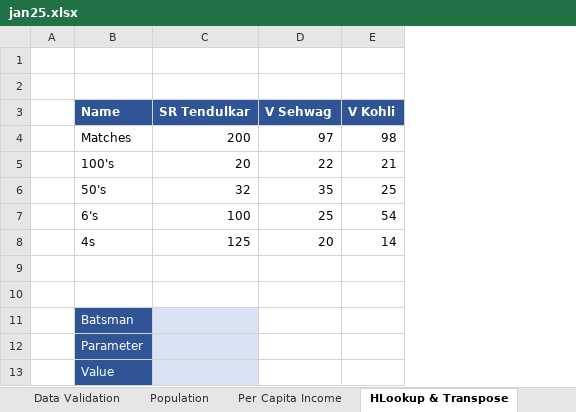
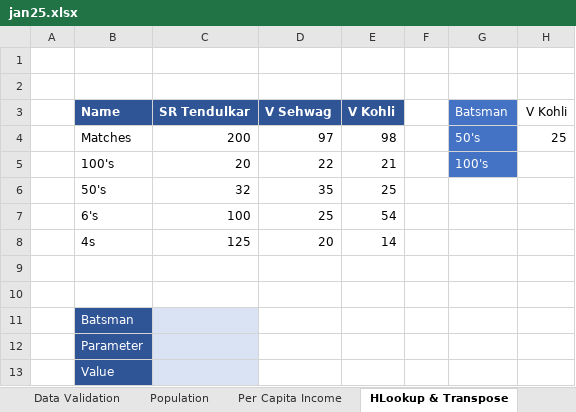
Before and after one commit to alakhpandya/all_batches, an Excel workbook: 2024AIDataScienceGNRGeneral/Advanced Excel/jan25.xlsx, sheet HLookup & Transpose, drawn as a sheet; values as stored, in another font and other column widths than the file's, no borders; table styles not drawn; the diff names each change by its address in the sheet, - before the commit and + after, or states it on an @@ line.

```diff
--- a/2024AIDataScienceGNRGeneral/Advanced Excel/jan25.xlsx (sheet HLookup & Transpose)
+++ b/2024AIDataScienceGNRGeneral/Advanced Excel/jan25.xlsx (sheet HLookup & Transpose)
+column F, empty
+column G (Batsman), rows 4-5: 50's | 100's
+column H (V Kohli), row 4: 25
```
Also changed, not shown: sheet Per Capita Income, 2024AIDataScienceGNRGeneral/Attendance2.xlsx, 24_DS_Gen_Ahm_1/Attendance.xlsx, 8 other files.
